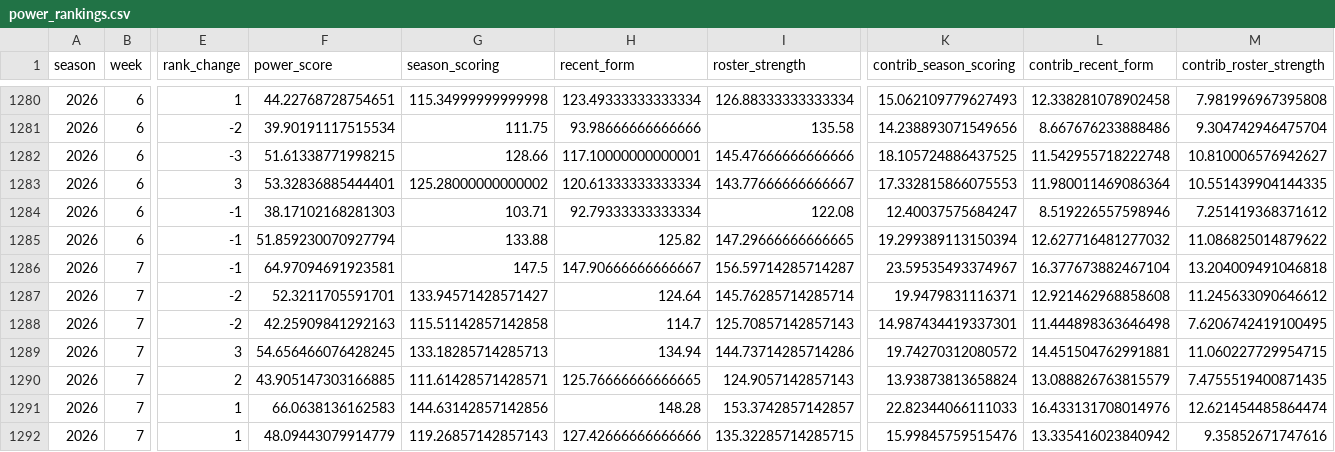
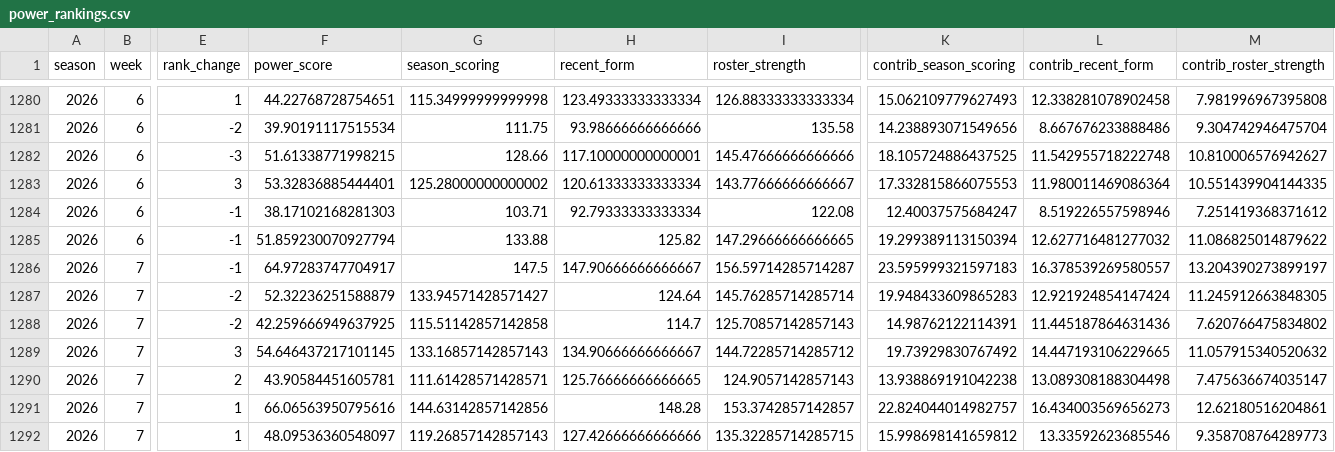
Before and after one commit to JonahT26/sleeper-dashboard, a CSV file: data/processed/power_rankings.csv, drawn as a sheet; only a part is shown, gaps mark what is left out; the diff covers the shown part only; the diff names each change by its address in the sheet, - before the commit and + after, or states it on an @@ line.

```diff
--- a/data/processed/power_rankings.csv
+++ b/data/processed/power_rankings.csv
-F1286 (power_score): 64.97094691923581
+F1286 (power_score): 64.97283747704917
-K1286 (contrib_season_scoring): 23.59535493374967
+K1286 (contrib_season_scoring): 23.595999321597183
-L1286 (contrib_recent_form): 16.377673882467104
+L1286 (contrib_recent_form): 16.378539269580557
-M1286 (contrib_roster_strength): 13.204009491046818
+M1286 (contrib_roster_strength): 13.204390273899197
-F1287 (power_score): 52.3211705591701
+F1287 (power_score): 52.32236251588879
-K1287 (contrib_season_scoring): 19.9479831116371
+K1287 (contrib_season_scoring): 19.948433609865283
-L1287 (contrib_recent_form): 12.921462968858608
+L1287 (contrib_recent_form): 12.921924854147424
-M1287 (contrib_roster_strength): 11.245633090646612
+M1287 (contrib_roster_strength): 11.245912663848305
-F1288 (power_score): 42.25909841292163
+F1288 (power_score): 42.259666949637925
-K1288 (contrib_season_scoring): 14.987434419337301
+K1288 (contrib_season_scoring): 14.98762122114391
-L1288 (contrib_recent_form): 11.444898363646498
+L1288 (contrib_recent_form): 11.445187864631436
-M1288 (contrib_roster_strength): 7.6206742419100495
+M1288 (contrib_roster_strength): 7.620766475834802
-F1289 (power_score): 54.656466076428245
+F1289 (power_score): 54.646437217101145
-G1289 (season_scoring): 133.18285714285713
+G1289 (season_scoring): 133.16857142857143
-H1289 (recent_form): 134.94
+H1289 (recent_form): 134.90666666666667
-I1289 (roster_strength): 144.73714285714286
+I1289 (roster_strength): 144.72285714285712
-K1289 (contrib_season_scoring): 19.74270312080572
+K1289 (contrib_season_scoring): 19.73929830767492
-L1289 (contrib_recent_form): 14.451504762991881
+L1289 (contrib_recent_form): 14.447193106229665
-M1289 (contrib_roster_strength): 11.060227729954715
+M1289 (contrib_roster_strength): 11.057915340520632
-F1290 (power_score): 43.905147303166885
+F1290 (power_score): 43.90584451605781
-K1290 (contrib_season_scoring): 13.93873813658824
+K1290 (contrib_season_scoring): 13.938869191042238
-L1290 (contrib_recent_form): 13.088826763815579
+L1290 (contrib_recent_form): 13.089308188304498
-M1290 (contrib_roster_strength): 7.4755519400871435
+M1290 (contrib_roster_strength): 7.475636674035147
-F1291 (power_score): 66.0638136162583
+F1291 (power_score): 66.06563950795616
-K1291 (contrib_season_scoring): 22.82344066111033
+K1291 (contrib_season_scoring): 22.824044014982757
-L1291 (contrib_recent_form): 16.433131708014976
+L1291 (contrib_recent_form): 16.434003569656273
-M1291 (contrib_roster_strength): 12.621454485864474
+M1291 (contrib_roster_strength): 12.62180516204861
-F1292 (power_score): 48.09443079914779
+F1292 (power_score): 48.09536360548097
-K1292 (contrib_season_scoring): 15.99845759515476
+K1292 (contrib_season_scoring): 15.998698141659812
-L1292 (contrib_recent_form): 13.335416023840942
+L1292 (contrib_recent_form): 13.33592623685546
-M1292 (contrib_roster_strength): 9.35852671747616
+M1292 (contrib_roster_strength): 9.358708764289773
```
Also changed, not shown: 20 edited cells elsewhere in this file, data/processed/awards.csv, data/processed/pickups.csv, 10 other files.
